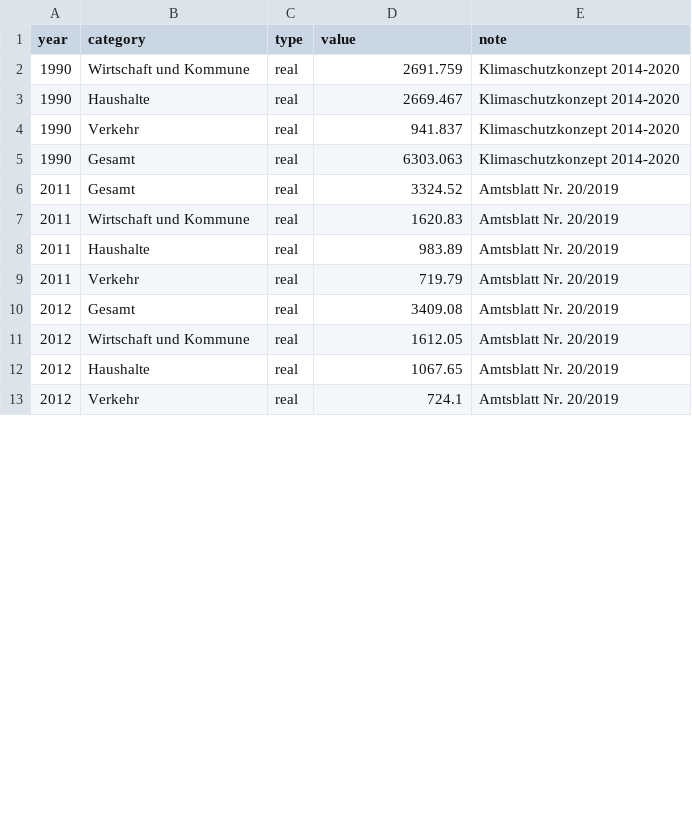
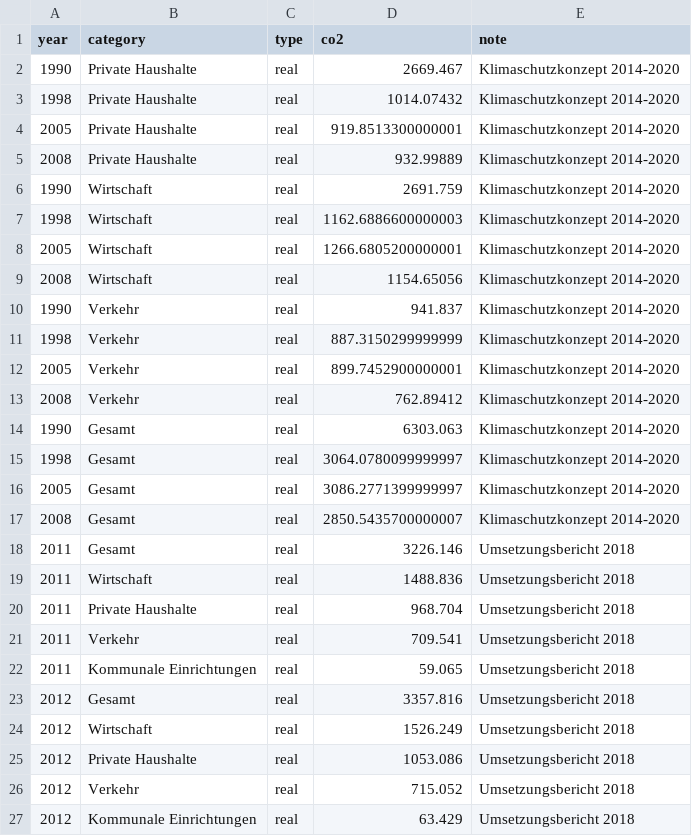
Before and after one commit to lhm/klimawatch, a CSV file: leipzig/leipzig.csv, drawn as a sheet; only a part is shown; the diff covers the shown part only.

```diff
--- a/leipzig/leipzig.csv
+++ b/leipzig/leipzig.csv
@@ -1,13 +1,27 @@
-year,category,type,value,note
-1990,Wirtschaft und Kommune,real,2691.759,Klimaschutzkonzept 2014-2020
-1990,Haushalte,real,2669.467,Klimaschutzkonzept 2014-2020
+year,category,type,co2,note
+1990,Private Haushalte,real,2669.467,Klimaschutzkonzept 2014-2020
+1998,Private Haushalte,real,1014.07432,Klimaschutzkonzept 2014-2020
+2005,Private Haushalte,real,919.8513300000001,Klimaschutzkonzept 2014-2020
+2008,Private Haushalte,real,932.99889,Klimaschutzkonzept 2014-2020
+1990,Wirtschaft,real,2691.759,Klimaschutzkonzept 2014-2020
+1998,Wirtschaft,real,1162.6886600000003,Klimaschutzkonzept 2014-2020
+2005,Wirtschaft,real,1266.6805200000001,Klimaschutzkonzept 2014-2020
+2008,Wirtschaft,real,1154.65056,Klimaschutzkonzept 2014-2020
 1990,Verkehr,real,941.837,Klimaschutzkonzept 2014-2020
+1998,Verkehr,real,887.3150299999999,Klimaschutzkonzept 2014-2020
+2005,Verkehr,real,899.7452900000001,Klimaschutzkonzept 2014-2020
+2008,Verkehr,real,762.89412,Klimaschutzkonzept 2014-2020
 1990,Gesamt,real,6303.063,Klimaschutzkonzept 2014-2020
-2011,Gesamt,real,3324.52,Amtsblatt Nr. 20/2019
-2011,Wirtschaft und Kommune,real,1620.83,Amtsblatt Nr. 20/2019
-2011,Haushalte,real,983.89,Amtsblatt Nr. 20/2019
-2011,Verkehr,real,719.79,Amtsblatt Nr. 20/2019
-2012,Gesamt,real,3409.08,Amtsblatt Nr. 20/2019
-2012,Wirtschaft und Kommune,real,1612.05,Amtsblatt Nr. 20/2019
-2012,Haushalte,real,1067.65,Amtsblatt Nr. 20/2019
-2012,Verkehr,real,724.1,Amtsblatt Nr. 20/2019
+1998,Gesamt,real,3064.0780099999997,Klimaschutzkonzept 2014-2020
+2005,Gesamt,real,3086.2771399999997,Klimaschutzkonzept 2014-2020
+2008,Gesamt,real,2850.5435700000007,Klimaschutzkonzept 2014-2020
+2011,Gesamt,real,3226.146,Umsetzungsbericht 2018
+2011,Wirtschaft,real,1488.836,Umsetzungsbericht 2018
+2011,Private Haushalte,real,968.704,Umsetzungsbericht 2018
+2011,Verkehr,real,709.541,Umsetzungsbericht 2018
+2011,Kommunale Einrichtungen,real,59.065,Umsetzungsbericht 2018
+2012,Gesamt,real,3357.816,Umsetzungsbericht 2018
+2012,Wirtschaft,real,1526.249,Umsetzungsbericht 2018
+2012,Private Haushalte,real,1053.086,Umsetzungsbericht 2018
+2012,Verkehr,real,715.052,Umsetzungsbericht 2018
+2012,Kommunale Einrichtungen,real,63.429,Umsetzungsbericht 2018
```
Also changed, not shown: 11 added rows, 1 removed row and 40 edited cells elsewhere in this file, 2 other files.
